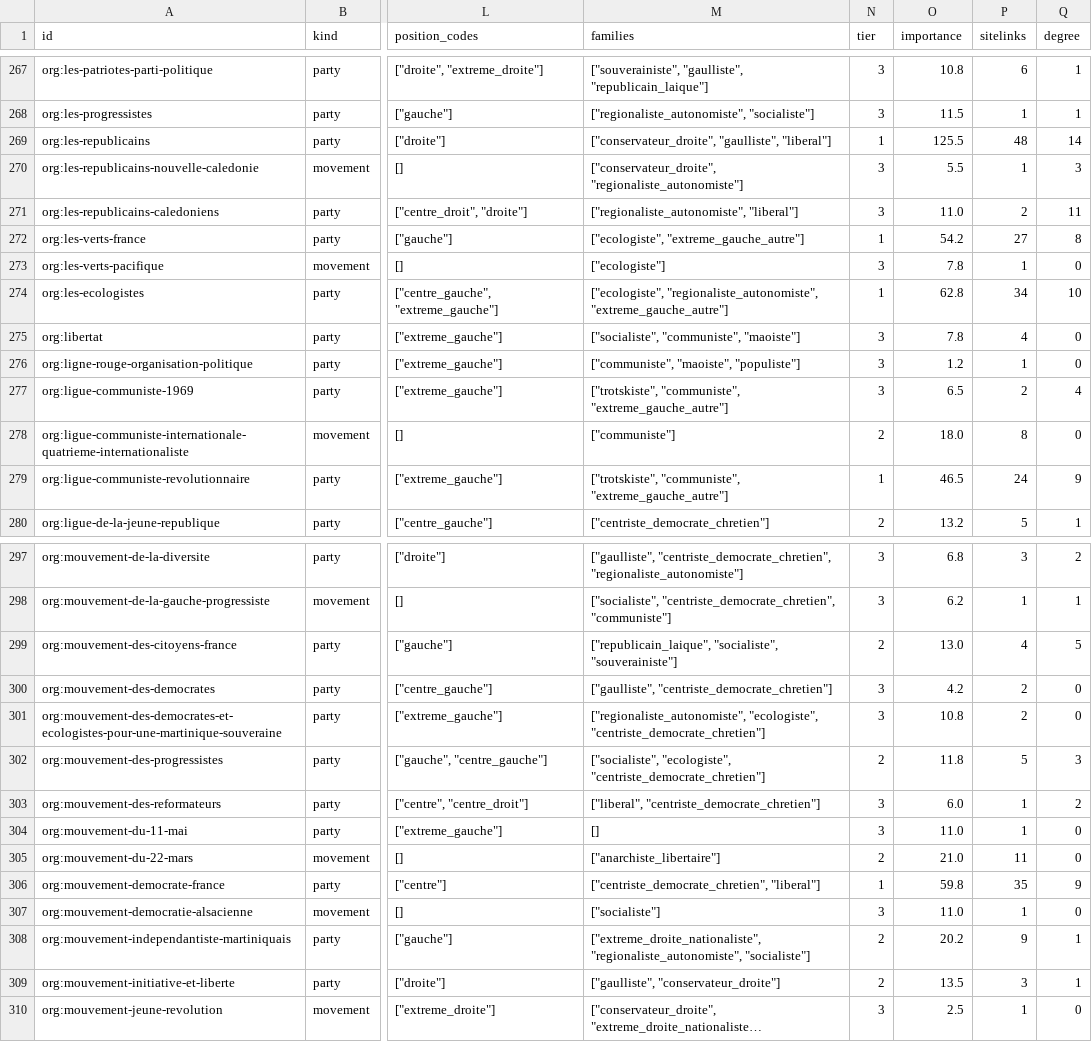
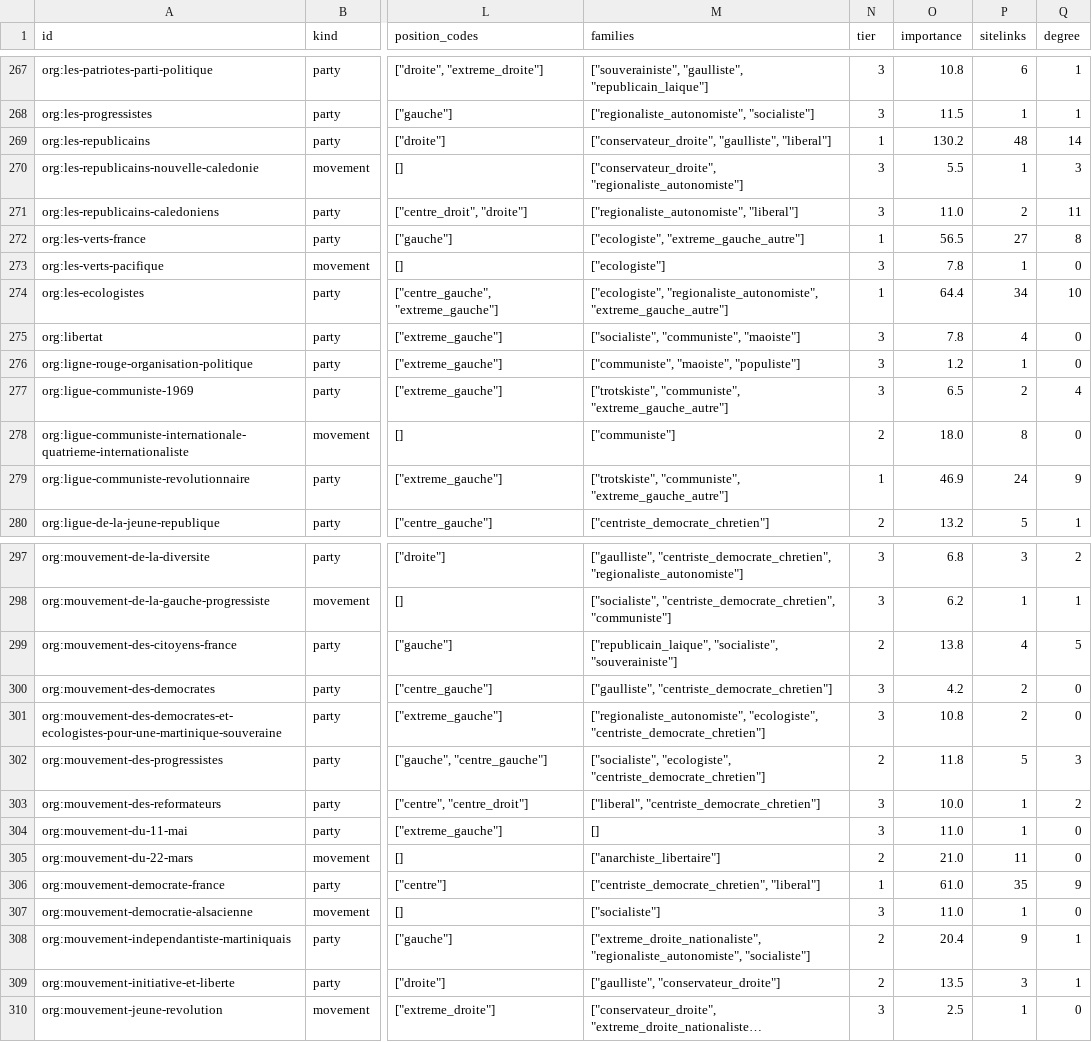
Before and after one commit to floSa/Genealogie-Partis-France, a CSV file: data/graph/organisations.csv, drawn as a sheet; only a part is shown, gaps mark what is left out; long unchanged cells end in …; the diff covers the shown part only; the diff names each change by its address in the sheet, - before the commit and + after, or states it on an @@ line.

```diff
--- a/data/graph/organisations.csv
+++ b/data/graph/organisations.csv
-O269 (importance): 125.5
+O269 (importance): 130.2
-O272 (importance): 54.2
+O272 (importance): 56.5
-O274 (importance): 62.8
+O274 (importance): 64.4
-O279 (importance): 46.5
+O279 (importance): 46.9
-O299 (importance): 13.0
+O299 (importance): 13.8
-O303 (importance): 6.0
+O303 (importance): 10.0
-O306 (importance): 59.8
+O306 (importance): 61.0
-O308 (importance): 20.2
+O308 (importance): 20.4
```
Also changed, not shown: 57 edited cells elsewhere in this file, data/review/anomalies.csv, 10 other files.
